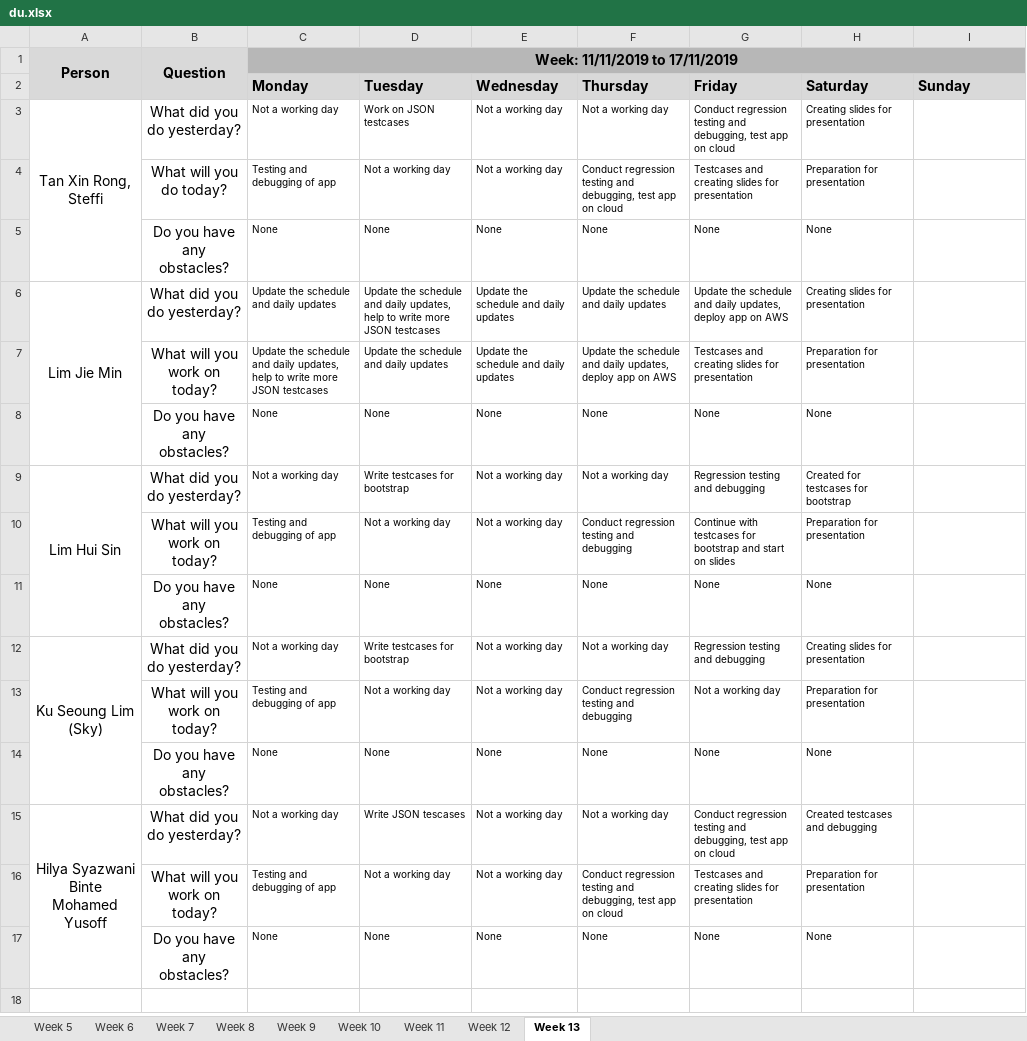
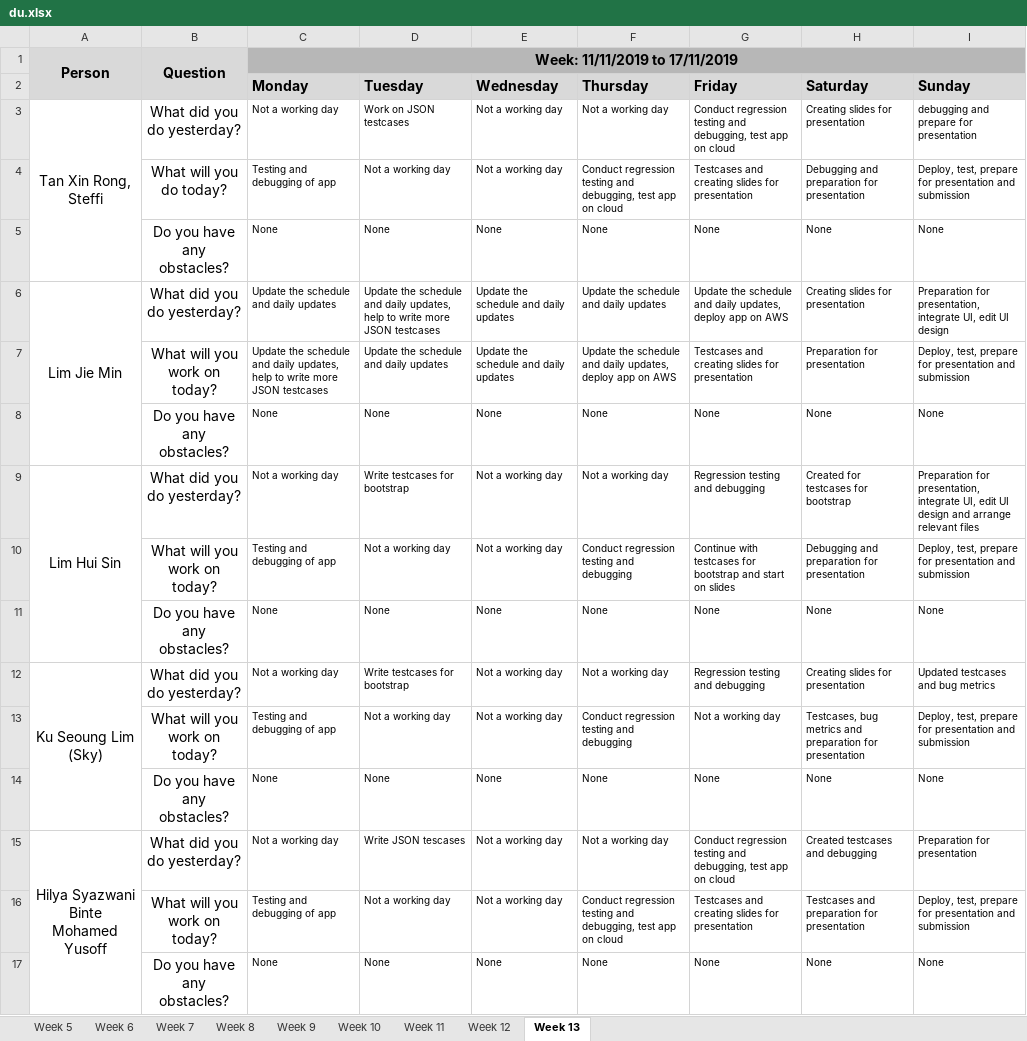
Before and after one commit to j1em1n/BIOS-Bidding-System, an Excel workbook: metrics/du.xlsx, sheet Week 13, drawn as a sheet; values as stored, in another font and other column widths than the file's, no borders; the diff names each change by its address in the sheet, - before the commit and + after, or states it on an @@ line.

Commit message:
Daily update (17/11/2019)

```diff
--- a/metrics/du.xlsx (sheet Week 13)
+++ b/metrics/du.xlsx (sheet Week 13)
-I3 (Sunday): (empty)
+I3 (Sunday): debugging and prepare for presentation
-H4 (Saturday): Preparation for presentation
+H4 (Saturday): Debugging and preparation for presentation
-I4 (Sunday): (empty)
+I4 (Sunday): Deploy, test, prepare for presentation and submission
-I5 (Sunday): (empty)
+I5 (Sunday): None
-I6 (Sunday): (empty)
+I6 (Sunday): Preparation for presentation, integrate UI, edit UI design
-I7 (Sunday): (empty)
+I7 (Sunday): Deploy, test, prepare for presentation and submission
-I8 (Sunday): (empty)
+I8 (Sunday): None
-I9 (Sunday): (empty)
+I9 (Sunday): Preparation for presentation, integrate UI, edit UI design and arrange relevant files
-H10 (Saturday): Preparation for presentation
+H10 (Saturday): Debugging and preparation for presentation
-I10 (Sunday): (empty)
+I10 (Sunday): Deploy, test, prepare for presentation and submission
-I11 (Sunday): (empty)
+I11 (Sunday): None
-I12 (Sunday): (empty)
+I12 (Sunday): Updated testcases and bug metrics
-H13 (Saturday): Preparation for presentation
+H13 (Saturday): Testcases, bug metrics and preparation for presentation
-I13 (Sunday): (empty)
+I13 (Sunday): Deploy, test, prepare for presentation and submission
-I14 (Sunday): (empty)
+I14 (Sunday): None
-I15 (Sunday): (empty)
+I15 (Sunday): Preparation for presentation
-H16 (Saturday): Preparation for presentation
+H16 (Saturday): Testcases and preparation for presentation
-I16 (Sunday): (empty)
+I16 (Sunday): Deploy, test, prepare for presentation and submission
-I17 (Sunday): (empty)
+I17 (Sunday): None
```
